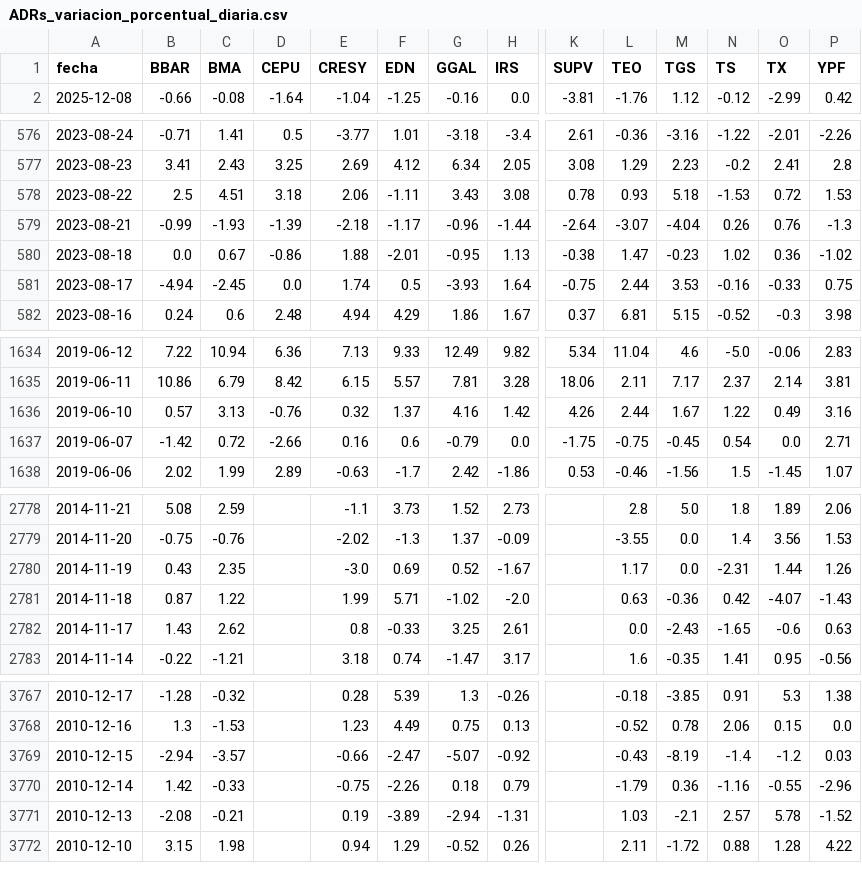
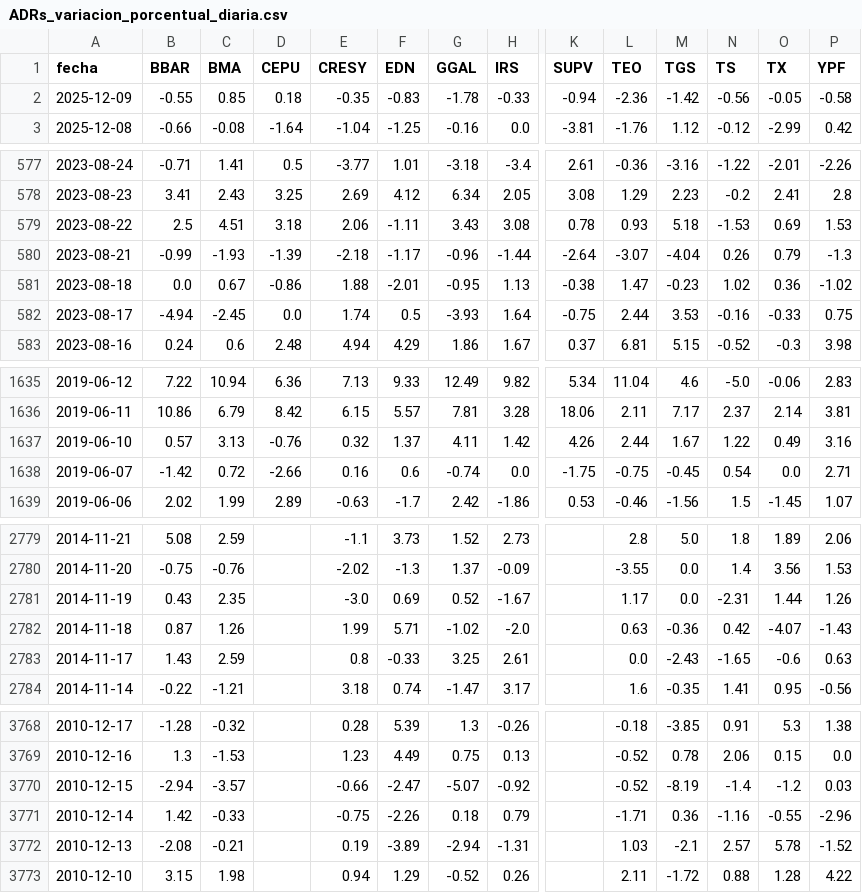
Before and after one commit to jesusrobles824/bases-de-datos, a CSV file: ADRs_variacion_porcentual_diaria.csv, drawn as a sheet; only a part is shown, gaps mark what is left out; addresses are those after the commit; rows hold the shown columns only; the diff names each change by its address in the sheet, - before the commit and + after, or states it on an @@ line.

```diff
--- a/ADRs_variacion_porcentual_diaria.csv
+++ b/ADRs_variacion_porcentual_diaria.csv
+row 2: 2025-12-09 | -0.55 | 0.85 | 0.18 | -0.35 | -0.83 | -1.78 | -0.33 | -0.94 | -2.36 | -1.42 | -0.56 | -0.05 | -0.58
-O579 (TX): 0.72
+O579 (TX): 0.69
-O580 (TX): 0.76
+O580 (TX): 0.79
-G1637 (GGAL): 4.16
+G1637 (GGAL): 4.11
-G1638 (GGAL): -0.79
+G1638 (GGAL): -0.74
-C2782 (BMA): 1.22
+C2782 (BMA): 1.26
-C2783 (BMA): 2.62
+C2783 (BMA): 2.59
-L3770 (TEO): -0.43
+L3770 (TEO): -0.52
-L3771 (TEO): -1.79
+L3771 (TEO): -1.71
```
Also changed, not shown: ADRs_Precios.csv, Principales_Tasas_de_Interés.csv, 9 other files.
